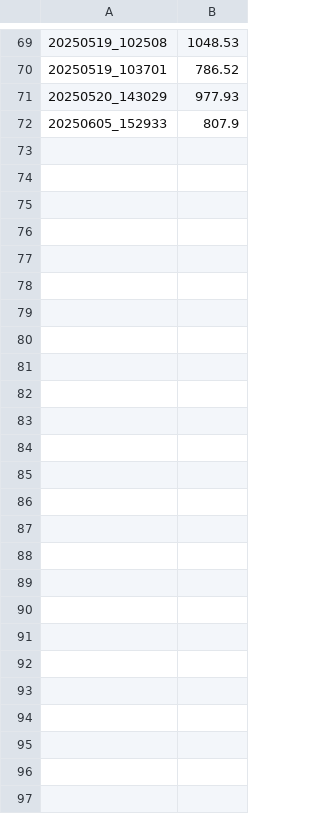
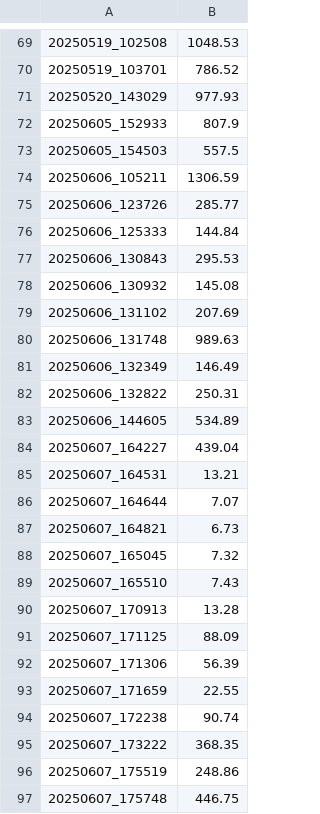
Before and after one commit to HorusXIV/Robot_Challenge, a CSV file: manhattan_distance.csv, drawn as a sheet; only a part is shown, gaps mark what is left out.

```diff
--- a/manhattan_distance.csv
+++ b/manhattan_distance.csv
@@ -72 +72,26 @@
 20250605_152933,807.9
+20250605_154503,557.5
+20250606_105211,1306.59
+20250606_123726,285.77
+20250606_125333,144.84
+20250606_130843,295.53
+20250606_130932,145.08
+20250606_131102,207.69
+20250606_131748,989.63
+20250606_132349,146.49
+20250606_132822,250.31
+20250606_144605,534.89
+20250607_164227,439.04
+20250607_164531,13.21
+20250607_164644,7.07
+20250607_164821,6.73
+20250607_165045,7.32
+20250607_165510,7.43
+20250607_170913,13.28
+20250607_171125,88.09
+20250607_171306,56.39
+20250607_171659,22.55
+20250607_172238,90.74
+20250607_173222,368.35
+20250607_175519,248.86
+20250607_175748,446.75
```
Also changed, not shown: 4 other files.
